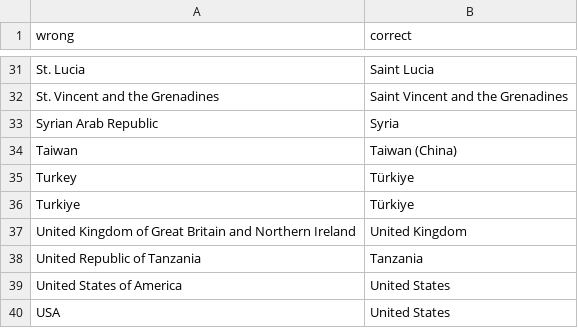
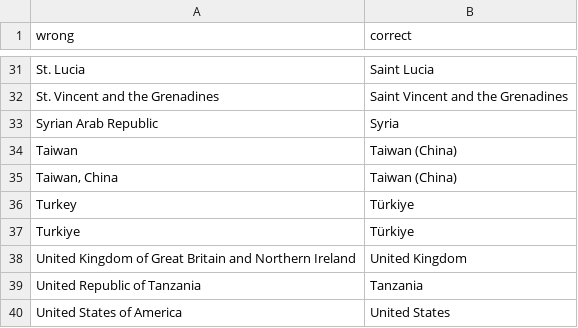
Before and after one commit to AndrewZinc/Expect_Life-Redux, a CSV file: Clean_Data/master_country_list/country_name_corrections.csv, drawn as a sheet; only a part is shown, gaps mark what is left out; the shorter side is filled out with more unchanged rows.

Commit message:
Added additional country name correction for Taiwan.

```diff
--- a/Clean_Data/master_country_list/country_name_corrections.csv
+++ b/Clean_Data/master_country_list/country_name_corrections.csv
@@ -34,2 +34,3 @@ Syrian Arab Republic,Syria
 Taiwan,Taiwan (China)
+"Taiwan, China",Taiwan (China)
 Turkey,Türkiye
```
